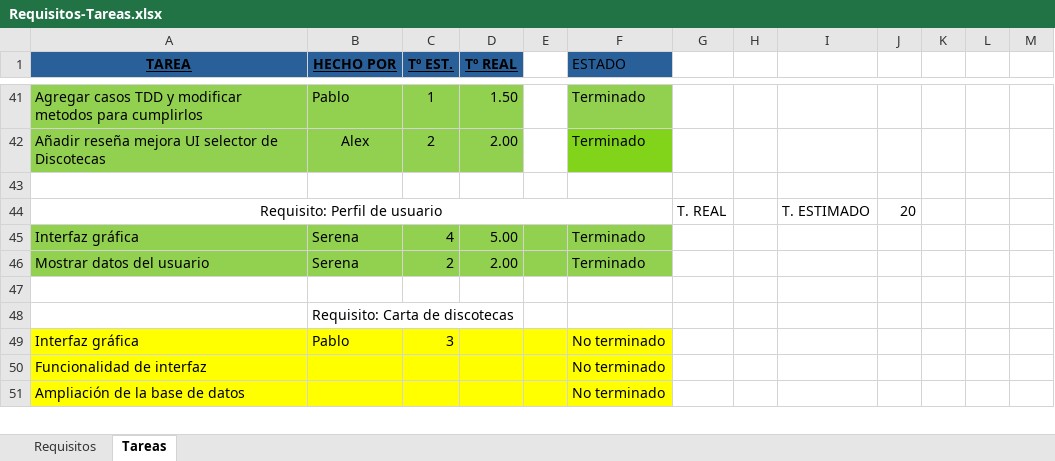
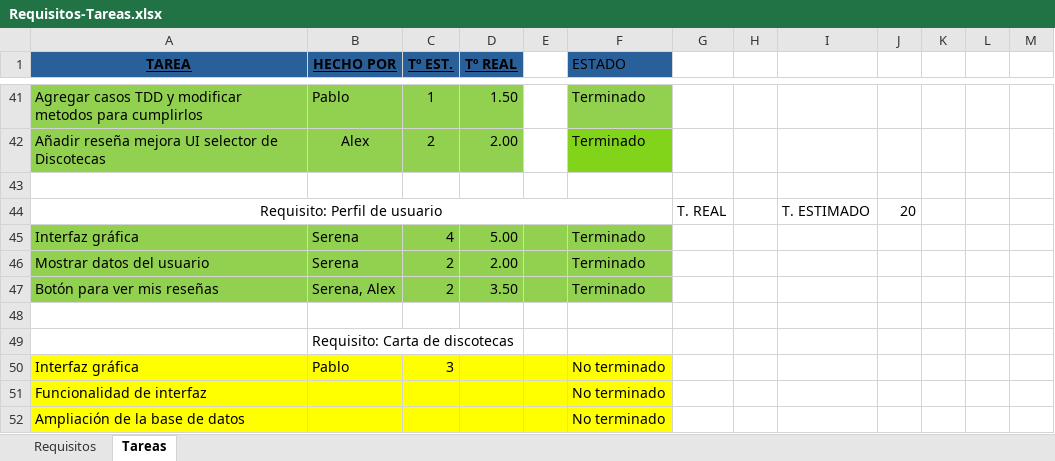
Before and after one commit to EXCALOFRIO/evently, an Excel workbook: Requisitos-Tareas.xlsx, sheet Tareas, drawn as a sheet; only a part is shown, gaps mark what is left out; values as stored, in another font and other column widths than the file's, no borders; the diff names each change by its address in the sheet, - before the commit and + after, or states it on an @@ line.

Commit message:
excel

```diff
--- a/Requisitos-Tareas.xlsx (sheet Tareas)
+++ b/Requisitos-Tareas.xlsx (sheet Tareas)
+row 47: Botón para ver mis reseñas | Serena, Alex | 2 | 3.50 |  | Terminado
```
